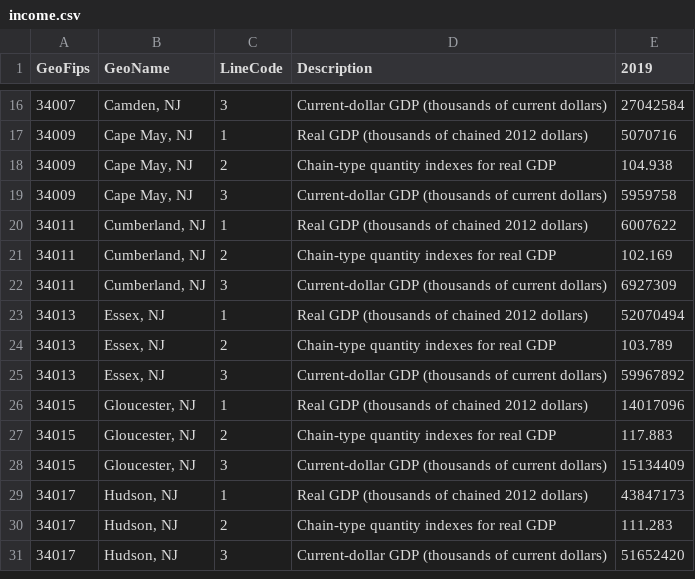
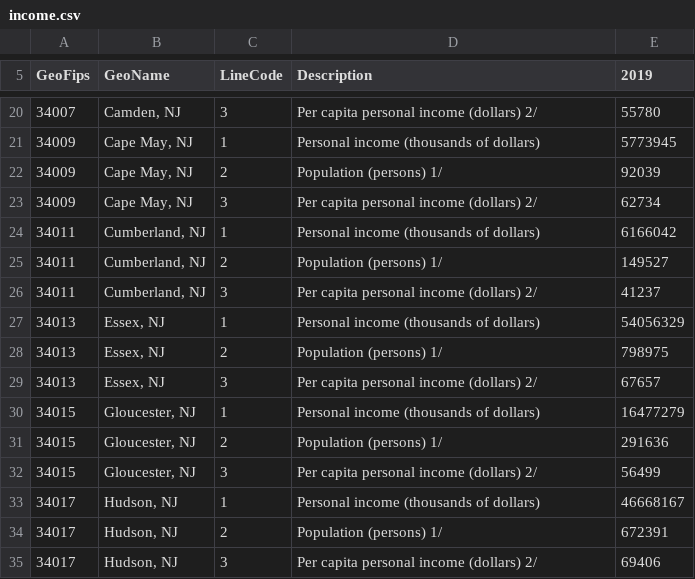
Before and after one commit to gzakhar/radviz-research, a CSV file: private/NJ/income.csv, drawn as a sheet; only a part is shown, gaps mark what is left out; the diff covers the shown part only.

```diff
--- a/private/NJ/income.csv
+++ b/private/NJ/income.csv
@@ -16,16 +20,16 @@ GeoFips,GeoName,LineCode,Description,2019
-34007,"Camden, NJ",3,Current-dollar GDP (thousands of current dollars),27042584
-34009,"Cape May, NJ",1,Real GDP (thousands of chained 2012 dollars),5070716
-34009,"Cape May, NJ",2,Chain-type quantity indexes for real GDP,104.938
-34009,"Cape May, NJ",3,Current-dollar GDP (thousands of current dollars),5959758
-34011,"Cumberland, NJ",1,Real GDP (thousands of chained 2012 dollars),6007622
-34011,"Cumberland, NJ",2,Chain-type quantity indexes for real GDP,102.169
-34011,"Cumberland, NJ",3,Current-dollar GDP (thousands of current dollars),6927309
-34013,"Essex, NJ",1,Real GDP (thousands of chained 2012 dollars),52070494
-34013,"Essex, NJ",2,Chain-type quantity indexes for real GDP,103.789
-34013,"Essex, NJ",3,Current-dollar GDP (thousands of current dollars),59967892
-34015,"Gloucester, NJ",1,Real GDP (thousands of chained 2012 dollars),14017096
-34015,"Gloucester, NJ",2,Chain-type quantity indexes for real GDP,117.883
-34015,"Gloucester, NJ",3,Current-dollar GDP (thousands of current dollars),15134409
-34017,"Hudson, NJ",1,Real GDP (thousands of chained 2012 dollars),43847173
-34017,"Hudson, NJ",2,Chain-type quantity indexes for real GDP,111.283
-34017,"Hudson, NJ",3,Current-dollar GDP (thousands of current dollars),51652420
+"34007","Camden, NJ","3","Per capita personal income (dollars) 2/",55780
+"34009","Cape May, NJ","1","Personal income (thousands of dollars)",5773945
+"34009","Cape May, NJ","2","Population (persons) 1/",92039
+"34009","Cape May, NJ","3","Per capita personal income (dollars) 2/",62734
+"34011","Cumberland, NJ","1","Personal income (thousands of dollars)",6166042
+"34011","Cumberland, NJ","2","Population (persons) 1/",149527
+"34011","Cumberland, NJ","3","Per capita personal income (dollars) 2/",41237
+"34013","Essex, NJ","1","Personal income (thousands of dollars)",54056329
+"34013","Essex, NJ","2","Population (persons) 1/",798975
+"34013","Essex, NJ","3","Per capita personal income (dollars) 2/",67657
+"34015","Gloucester, NJ","1","Personal income (thousands of dollars)",16477279
+"34015","Gloucester, NJ","2","Population (persons) 1/",291636
+"34015","Gloucester, NJ","3","Per capita personal income (dollars) 2/",56499
+"34017","Hudson, NJ","1","Personal income (thousands of dollars)",46668167
+"34017","Hudson, NJ","2","Population (persons) 1/",672391
+"34017","Hudson, NJ","3","Per capita personal income (dollars) 2/",69406
```
Also changed, not shown: 7 added rows and 101 edited cells elsewhere in this file, 12 other files.
